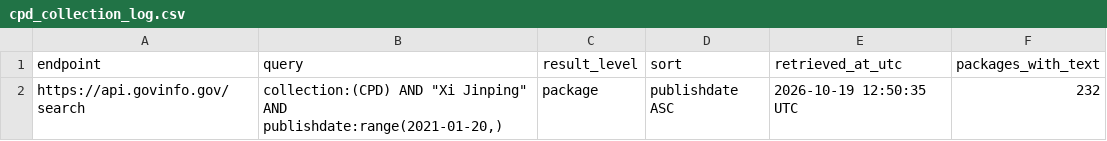
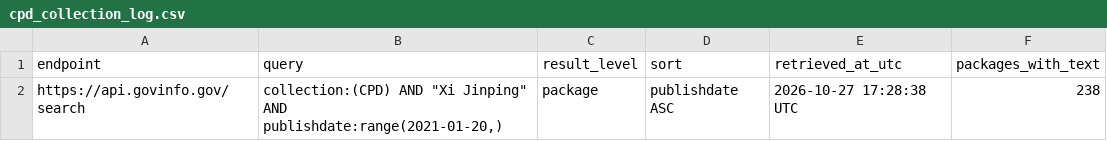
Before and after one commit to jmglendenning/jmglendenning.github.io, a CSV file: data/cpd_collection_log.csv, drawn as a sheet.

```diff
--- a/data/cpd_collection_log.csv
+++ b/data/cpd_collection_log.csv
@@ -1,2 +1,2 @@
 endpoint,query,result_level,sort,retrieved_at_utc,packages_with_text
-https://api.govinfo.gov/search,"collection:(CPD) AND ""Xi Jinping"" AND publishdate:range(2021-01-20,)",package,publishdate ASC,2026-10-19 12:50:35 UTC,232
+https://api.govinfo.gov/search,"collection:(CPD) AND ""Xi Jinping"" AND publishdate:range(2021-01-20,)",package,publishdate ASC,2026-10-27 17:28:38 UTC,238
```
Also changed, not shown: data/cpd_manifest.csv, 25 other files.
